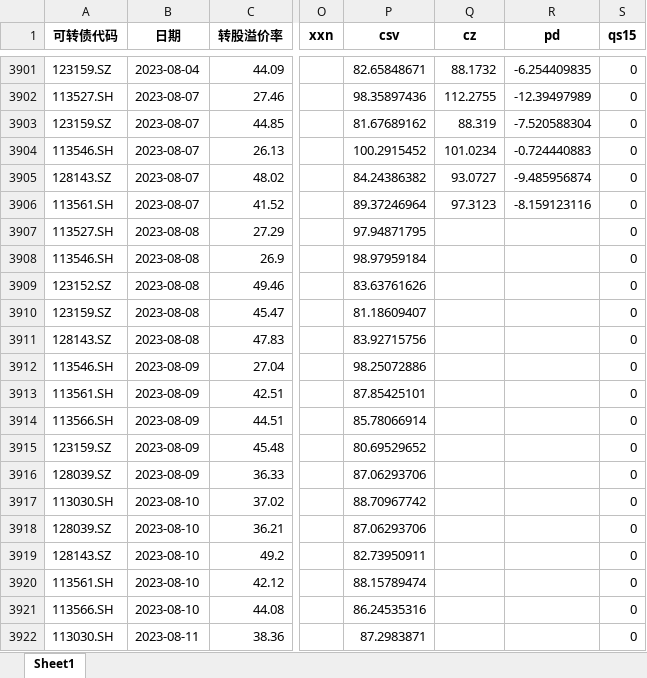
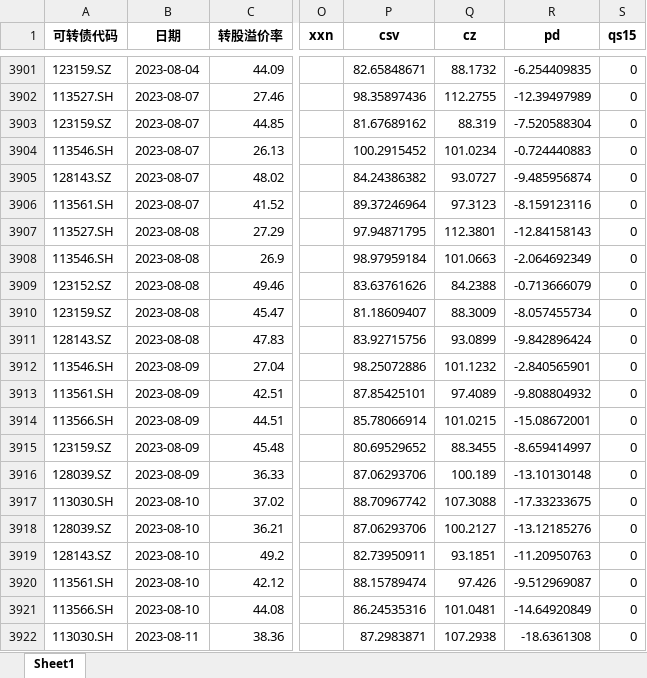
Before and after one commit to Big-ZhangCG/DB_FROM_20230811, an Excel workbook: mywork_ByZCG/pre_data_for_backtest/低价小市值5（全量数据DTBS，用于回测）.xlsx, sheet Sheet1, drawn as a sheet; only a part is shown, gaps mark what is left out; values as stored, in another font and other column widths than the file's, no borders; the diff covers the shown part only; the diff names each change by its address in the sheet, - before the commit and + after, or states it on an @@ line.

```diff
--- a/mywork_ByZCG/pre_data_for_backtest/低价小市值5（全量数据DTBS，用于回测）.xlsx (sheet Sheet1)
+++ b/mywork_ByZCG/pre_data_for_backtest/低价小市值5（全量数据DTBS，用于回测）.xlsx (sheet Sheet1)
-Q3907 (cz): (empty)
+Q3907 (cz): 112.3801
-R3907 (pd): (empty)
+R3907 (pd): -12.84158143
-Q3908 (cz): (empty)
+Q3908 (cz): 101.0663
-R3908 (pd): (empty)
+R3908 (pd): -2.064692349
-Q3909 (cz): (empty)
+Q3909 (cz): 84.2388
-R3909 (pd): (empty)
+R3909 (pd): -0.713666079
-Q3910 (cz): (empty)
+Q3910 (cz): 88.3009
-R3910 (pd): (empty)
+R3910 (pd): -8.057455734
-Q3911 (cz): (empty)
+Q3911 (cz): 93.0899
-R3911 (pd): (empty)
+R3911 (pd): -9.842896424
-Q3912 (cz): (empty)
+Q3912 (cz): 101.1232
-R3912 (pd): (empty)
+R3912 (pd): -2.840565901
-Q3913 (cz): (empty)
+Q3913 (cz): 97.4089
-R3913 (pd): (empty)
+R3913 (pd): -9.808804932
-Q3914 (cz): (empty)
+Q3914 (cz): 101.0215
-R3914 (pd): (empty)
+R3914 (pd): -15.08672001
-Q3915 (cz): (empty)
+Q3915 (cz): 88.3455
-R3915 (pd): (empty)
+R3915 (pd): -8.659414997
-Q3916 (cz): (empty)
+Q3916 (cz): 100.189
-R3916 (pd): (empty)
+R3916 (pd): -13.10130148
-Q3917 (cz): (empty)
+Q3917 (cz): 107.3088
-R3917 (pd): (empty)
+R3917 (pd): -17.33233675
-Q3918 (cz): (empty)
+Q3918 (cz): 100.2127
-R3918 (pd): (empty)
+R3918 (pd): -13.12185276
-Q3919 (cz): (empty)
+Q3919 (cz): 93.1851
-R3919 (pd): (empty)
+R3919 (pd): -11.20950763
-Q3920 (cz): (empty)
+Q3920 (cz): 97.426
-R3920 (pd): (empty)
+R3920 (pd): -9.512969087
-Q3921 (cz): (empty)
+Q3921 (cz): 101.0481
-R3921 (pd): (empty)
+R3921 (pd): -14.64920849
-Q3922 (cz): (empty)
+Q3922 (cz): 107.2938
-R3922 (pd): (empty)
+R3922 (pd): -18.6361308
```
Also changed, not shown: 10 added rows and 10 edited cells elsewhere in this sheet, mywork_ByZCG/pre_data_for_backtest/低价5（全量数据DTBS，用于回测）.xlsx, mywork_ByZCG/pre_data_for_backtest/区间双低3（全量数据DTBS，用于回测）.xlsx, 12 other files.
